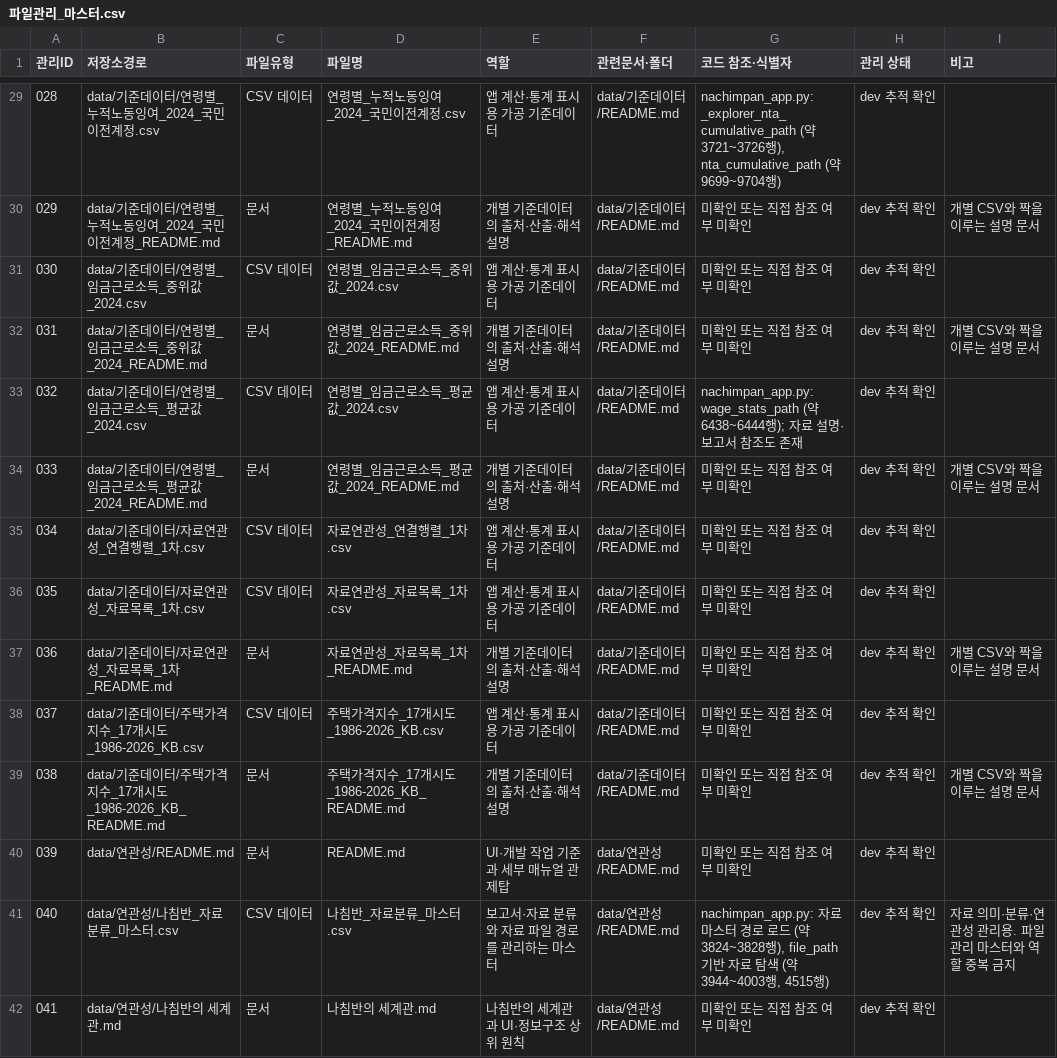
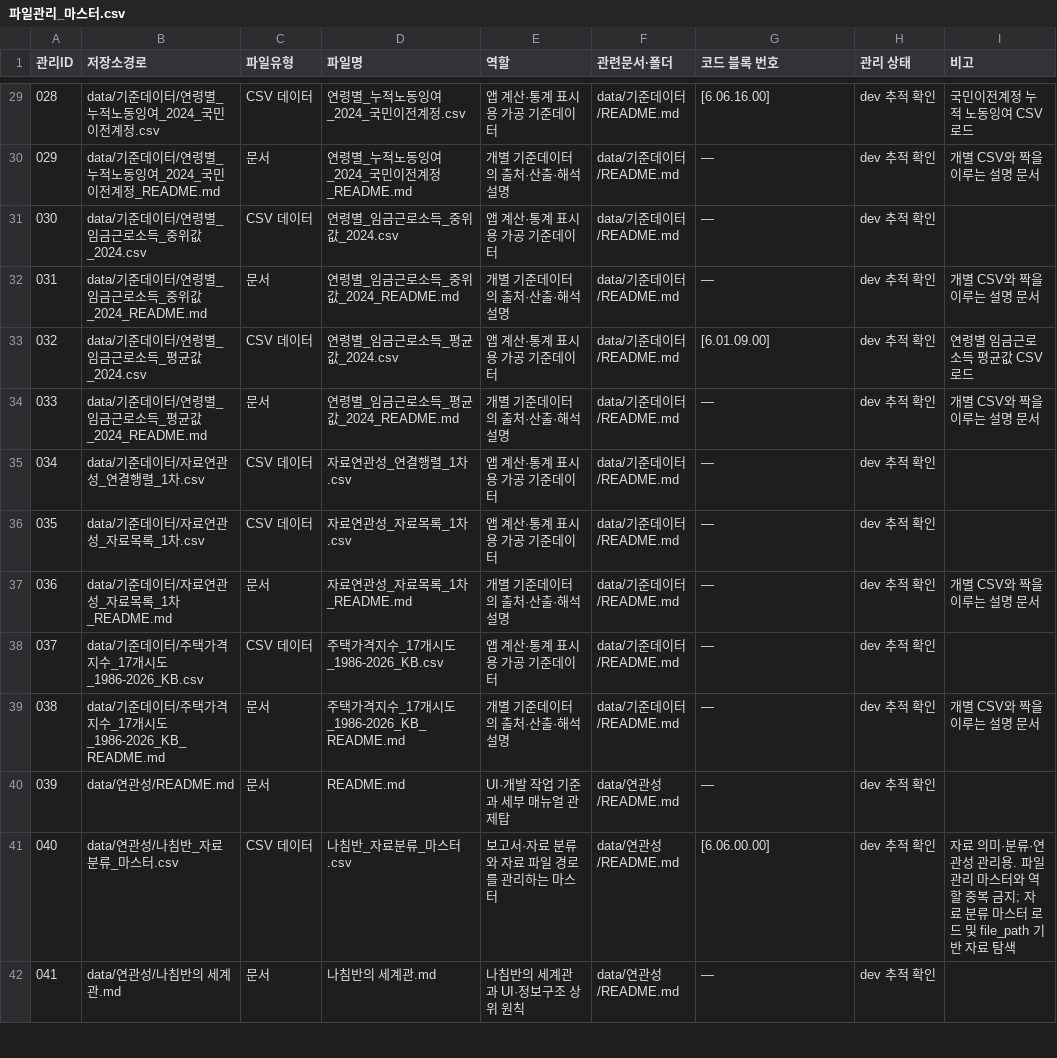
Before and after one commit to ufreezone-ops/nachimpan, a CSV file: 파일관리_마스터.csv, drawn as a sheet; only a part is shown, gaps mark what is left out; the diff covers the shown part only.

```diff
--- a/파일관리_마스터.csv
+++ b/파일관리_마스터.csv
@@ -1 +1 @@
-"관리ID","저장소경로","파일유형","파일명","역할","관련문서·폴더","코드 참조·식별자","관리 상태","비고"
+"관리ID","저장소경로","파일유형","파일명","역할","관련문서·폴더","코드 블록 번호","관리 상태","비고"
@@ -29,14 +29,14 @@
-"028","data/기준데이터/연령별_누적노동잉여_2024_국민이전계정.csv","CSV 데이터","연령별_누적노동잉여_2024_국민이전계정.csv","앱 계산·통계 표시용 가공 기준데이터","data/기준데이터/README.md","nachimpan_app.py: _explorer_nta_cumulative_path (약 3721~3726행), nta_cumulative_path (약 9699~9704행)","dev 추적 확인",""
-"029","data/기준데이터/연령별_누적노동잉여_2024_국민이전계정_README.md","문서","연령별_누적노동잉여_2024_국민이전계정_README.md","개별 기준데이터의 출처·산출·해석 설명","data/기준데이터/README.md","미확인 또는 직접 참조 여부 미확인","dev 추적 확인","개별 CSV와 짝을 이루는 설명 문서"
-"030","data/기준데이터/연령별_임금근로소득_중위값_2024.csv","CSV 데이터","연령별_임금근로소득_중위값_2024.csv","앱 계산·통계 표시용 가공 기준데이터","data/기준데이터/README.md","미확인 또는 직접 참조 여부 미확인","dev 추적 확인",""
-"031","data/기준데이터/연령별_임금근로소득_중위값_2024_README.md","문서","연령별_임금근로소득_중위값_2024_README.md","개별 기준데이터의 출처·산출·해석 설명","data/기준데이터/README.md","미확인 또는 직접 참조 여부 미확인","dev 추적 확인","개별 CSV와 짝을 이루는 설명 문서"
-"032","data/기준데이터/연령별_임금근로소득_평균값_2024.csv","CSV 데이터","연령별_임금근로소득_평균값_2024.csv","앱 계산·통계 표시용 가공 기준데이터","data/기준데이터/README.md","nachimpan_app.py: wage_stats_path (약 6438~6444행); 자료 설명·보고서 참조도 존재","dev 추적 확인",""
-"033","data/기준데이터/연령별_임금근로소득_평균값_2024_README.md","문서","연령별_임금근로소득_평균값_2024_README.md","개별 기준데이터의 출처·산출·해석 설명","data/기준데이터/README.md","미확인 또는 직접 참조 여부 미확인","dev 추적 확인","개별 CSV와 짝을 이루는 설명 문서"
-"034","data/기준데이터/자료연관성_연결행렬_1차.csv","CSV 데이터","자료연관성_연결행렬_1차.csv","앱 계산·통계 표시용 가공 기준데이터","data/기준데이터/README.md","미확인 또는 직접 참조 여부 미확인","dev 추적 확인",""
-"035","data/기준데이터/자료연관성_자료목록_1차.csv","CSV 데이터","자료연관성_자료목록_1차.csv","앱 계산·통계 표시용 가공 기준데이터","data/기준데이터/README.md","미확인 또는 직접 참조 여부 미확인","dev 추적 확인",""
-"036","data/기준데이터/자료연관성_자료목록_1차_README.md","문서","자료연관성_자료목록_1차_README.md","개별 기준데이터의 출처·산출·해석 설명","data/기준데이터/README.md","미확인 또는 직접 참조 여부 미확인","dev 추적 확인","개별 CSV와 짝을 이루는 설명 문서"
-"037","data/기준데이터/주택가격지수_17개시도_1986-2026_KB.csv","CSV 데이터","주택가격지수_17개시도_1986-2026_KB.csv","앱 계산·통계 표시용 가공 기준데이터","data/기준데이터/README.md","미확인 또는 직접 참조 여부 미확인","dev 추적 확인",""
-"038","data/기준데이터/주택가격지수_17개시도_1986-2026_KB_README.md","문서","주택가격지수_17개시도_1986-2026_KB_README.md","개별 기준데이터의 출처·산출·해석 설명","data/기준데이터/README.md","미확인 또는 직접 참조 여부 미확인","dev 추적 확인","개별 CSV와 짝을 이루는 설명 문서"
-"039","data/연관성/README.md","문서","README.md","UI·개발 작업 기준과 세부 매뉴얼 관제탑","data/연관성/README.md","미확인 또는 직접 참조 여부 미확인","dev 추적 확인",""
-"040","data/연관성/나침반_자료분류_마스터.csv","CSV 데이터","나침반_자료분류_마스터.csv","보고서·자료 분류와 자료 파일 경로를 관리하는 마스터","data/연관성/README.md","nachimpan_app.py: 자료 마스터 경로 로드 (약 3824~3828행), file_path 기반 자료 탐색 (약 3944~4003행, 4515행)","dev 추적 확인","자료 의미·분류·연관성 관리용. 파일관리 마스터와 역할 중복 금지"
-"041","data/연관성/나침반의 세계관.md","문서","나침반의 세계관.md","나침반의 세계관과 UI·정보구조 상위 원칙","data/연관성/README.md","미확인 또는 직접 참조 여부 미확인","dev 추적 확인",""
+"028","data/기준데이터/연령별_누적노동잉여_2024_국민이전계정.csv","CSV 데이터","연령별_누적노동잉여_2024_국민이전계정.csv","앱 계산·통계 표시용 가공 기준데이터","data/기준데이터/README.md","[6.06.16.00]","dev 추적 확인","국민이전계정 누적 노동잉여 CSV 로드"
+"029","data/기준데이터/연령별_누적노동잉여_2024_국민이전계정_README.md","문서","연령별_누적노동잉여_2024_국민이전계정_README.md","개별 기준데이터의 출처·산출·해석 설명","data/기준데이터/README.md","—","dev 추적 확인","개별 CSV와 짝을 이루는 설명 문서"
+"030","data/기준데이터/연령별_임금근로소득_중위값_2024.csv","CSV 데이터","연령별_임금근로소득_중위값_2024.csv","앱 계산·통계 표시용 가공 기준데이터","data/기준데이터/README.md","—","dev 추적 확인",""
+"031","data/기준데이터/연령별_임금근로소득_중위값_2024_README.md","문서","연령별_임금근로소득_중위값_2024_README.md","개별 기준데이터의 출처·산출·해석 설명","data/기준데이터/README.md","—","dev 추적 확인","개별 CSV와 짝을 이루는 설명 문서"
+"032","data/기준데이터/연령별_임금근로소득_평균값_2024.csv","CSV 데이터","연령별_임금근로소득_평균값_2024.csv","앱 계산·통계 표시용 가공 기준데이터","data/기준데이터/README.md","[6.01.09.00]","dev 추적 확인","연령별 임금근로소득 평균값 CSV 로드"
+"033","data/기준데이터/연령별_임금근로소득_평균값_2024_README.md","문서","연령별_임금근로소득_평균값_2024_README.md","개별 기준데이터의 출처·산출·해석 설명","data/기준데이터/README.md","—","dev 추적 확인","개별 CSV와 짝을 이루는 설명 문서"
+"034","data/기준데이터/자료연관성_연결행렬_1차.csv","CSV 데이터","자료연관성_연결행렬_1차.csv","앱 계산·통계 표시용 가공 기준데이터","data/기준데이터/README.md","—","dev 추적 확인",""
+"035","data/기준데이터/자료연관성_자료목록_1차.csv","CSV 데이터","자료연관성_자료목록_1차.csv","앱 계산·통계 표시용 가공 기준데이터","data/기준데이터/README.md","—","dev 추적 확인",""
+"036","data/기준데이터/자료연관성_자료목록_1차_README.md","문서","자료연관성_자료목록_1차_README.md","개별 기준데이터의 출처·산출·해석 설명","data/기준데이터/README.md","—","dev 추적 확인","개별 CSV와 짝을 이루는 설명 문서"
+"037","data/기준데이터/주택가격지수_17개시도_1986-2026_KB.csv","CSV 데이터","주택가격지수_17개시도_1986-2026_KB.csv","앱 계산·통계 표시용 가공 기준데이터","data/기준데이터/README.md","—","dev 추적 확인",""
+"038","data/기준데이터/주택가격지수_17개시도_1986-2026_KB_README.md","문서","주택가격지수_17개시도_1986-2026_KB_README.md","개별 기준데이터의 출처·산출·해석 설명","data/기준데이터/README.md","—","dev 추적 확인","개별 CSV와 짝을 이루는 설명 문서"
+"039","data/연관성/README.md","문서","README.md","UI·개발 작업 기준과 세부 매뉴얼 관제탑","data/연관성/README.md","—","dev 추적 확인",""
+"040","data/연관성/나침반_자료분류_마스터.csv","CSV 데이터","나침반_자료분류_마스터.csv","보고서·자료 분류와 자료 파일 경로를 관리하는 마스터","data/연관성/README.md","[6.06.00.00]","dev 추적 확인","자료 의미·분류·연관성 관리용. 파일관리 마스터와 역할 중복 금지; 자료 분류 마스터 로드 및 file_path 기반 자료 탐색"
+"041","data/연관성/나침반의 세계관.md","문서","나침반의 세계관.md","나침반의 세계관과 UI·정보구조 상위 원칙","data/연관성/README.md","—","dev 추적 확인",""
```
Also changed, not shown: 51 edited cells elsewhere in this file.
